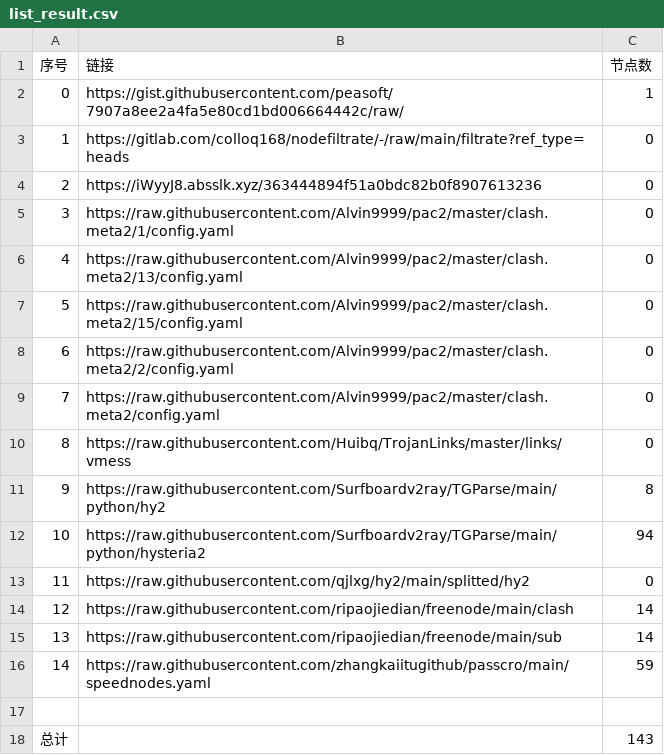
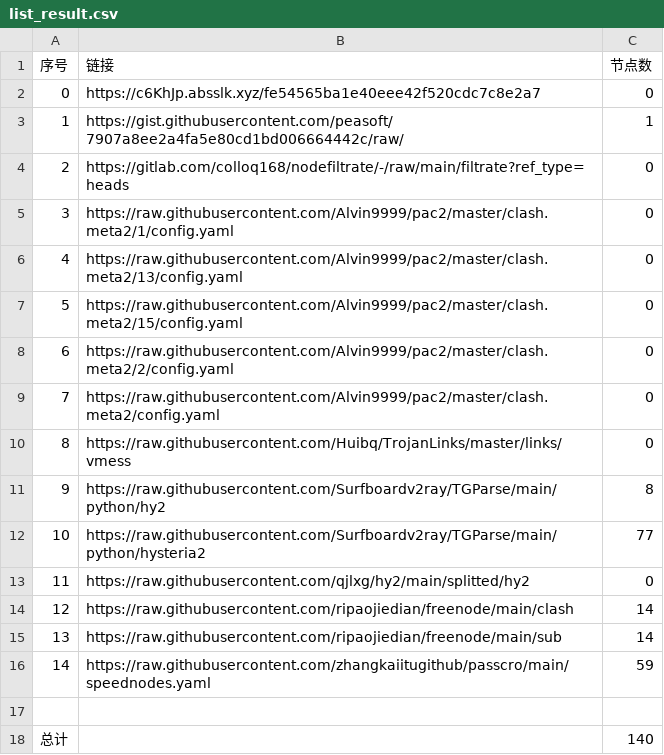
Before and after one commit to gp5061127/NoMoreWalls, a CSV file: list_result.csv, drawn as a sheet.

```diff
--- a/list_result.csv
+++ b/list_result.csv
@@ -1,5 +1,5 @@
 序号,链接,节点数
-0,https://gist.githubusercontent.com/peasoft/7907a8ee2a4fa5e80cd1bd006664442c/raw/,1
-1,https://gitlab.com/colloq168/nodefiltrate/-/raw/main/filtrate?ref_type=heads,0
-2,https://iWyyJ8.absslk.xyz/363444894f51a0bdc82b0f8907613236,0
+0,https://c6KhJp.absslk.xyz/fe54565ba1e40eee42f520cdc7c8e2a7,0
+1,https://gist.githubusercontent.com/peasoft/7907a8ee2a4fa5e80cd1bd006664442c/raw/,1
+2,https://gitlab.com/colloq168/nodefiltrate/-/raw/main/filtrate?ref_type=heads,0
 3,https://raw.githubusercontent.com/Alvin9999/pac2/master/clash.meta2/1/config.yaml,0
@@ -11,3 +11,3 @@
 9,https://raw.githubusercontent.com/Surfboardv2ray/TGParse/main/python/hy2,8
-10,https://raw.githubusercontent.com/Surfboardv2ray/TGParse/main/python/hysteria2,94
+10,https://raw.githubusercontent.com/Surfboardv2ray/TGParse/main/python/hysteria2,77
 11,https://raw.githubusercontent.com/qjlxg/hy2/main/splitted/hy2,0
@@ -17,2 +17,2 @@
 
-总计,,143
+总计,,140
```
Also changed, not shown: 15 other files.
